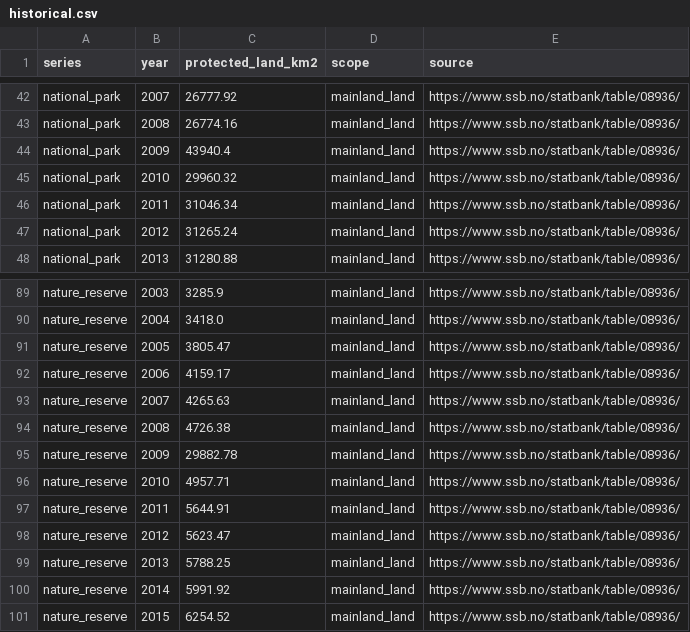
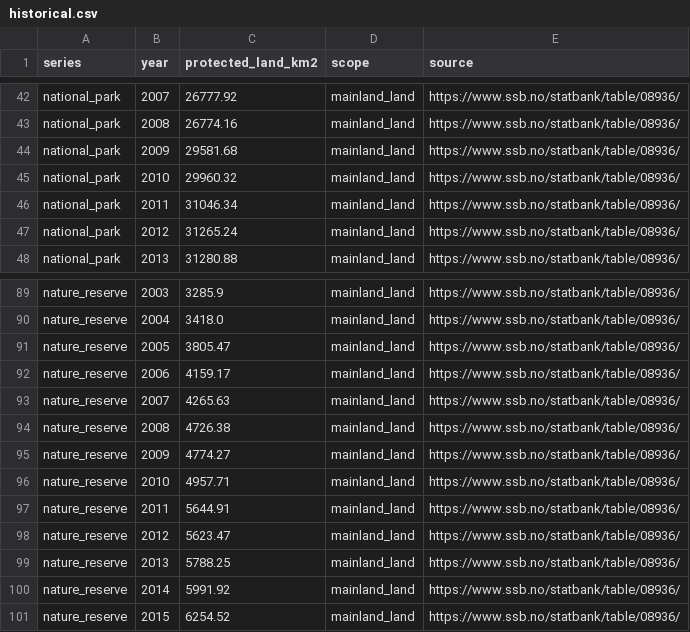
Before and after one commit to Mikkel-BS/naturstatus, a CSV file: data/historical.csv, drawn as a sheet; only a part is shown, gaps mark what is left out.

Commit message:
Correct 2009 SSB conservation spike and Naturbase map legend (#12)
* Fix 2009 Svalbard scope leak and add official historical benchmarks

* Explain chart evidence and align map label to official symbology

* Match Naturbase's red diagonal and purple horizontal legend symbols

* Add source-neutral numerical trend annotation and 2009 methodology note

* Output audited 2009 mainland values during live importer validation

* Apply 2009 regression benchmark only to datasets containing 2009

* Allow empty Jan Mayen category cells while retaining 2009 Svalbard validation

* Account for Svalbard categories without applicable protection areas

* Regenerate 2009 mainland protection data with Svalbard excluded

* Correct published 2009 mainland values in downloadable CSV

* Remove misleading static percentage graph from km² historical chart

* Style honest no-data historical chart placeholder

* Add regression tests for 2009 geography and honest map/chart legend

* Document corrected 2009 SSB geography and objective chart annotation

* Check SSB publication URL date rather than data reference year

```diff
--- a/data/historical.csv
+++ b/data/historical.csv
@@ -43,3 +43,3 @@ national_park,2007,26777.92,mainland_land,https://www.ssb.no/statbank/table/0893
 national_park,2008,26774.16,mainland_land,https://www.ssb.no/statbank/table/08936/
-national_park,2009,43940.4,mainland_land,https://www.ssb.no/statbank/table/08936/
+national_park,2009,29581.68,mainland_land,https://www.ssb.no/statbank/table/08936/
 national_park,2010,29960.32,mainland_land,https://www.ssb.no/statbank/table/08936/
@@ -94,3 +94,3 @@ nature_reserve,2007,4265.63,mainland_land,https://www.ssb.no/statbank/table/0893
 nature_reserve,2008,4726.38,mainland_land,https://www.ssb.no/statbank/table/08936/
-nature_reserve,2009,29882.78,mainland_land,https://www.ssb.no/statbank/table/08936/
+nature_reserve,2009,4774.27,mainland_land,https://www.ssb.no/statbank/table/08936/
 nature_reserve,2010,4957.71,mainland_land,https://www.ssb.no/statbank/table/08936/
```
Also changed, not shown: 7 other files.
